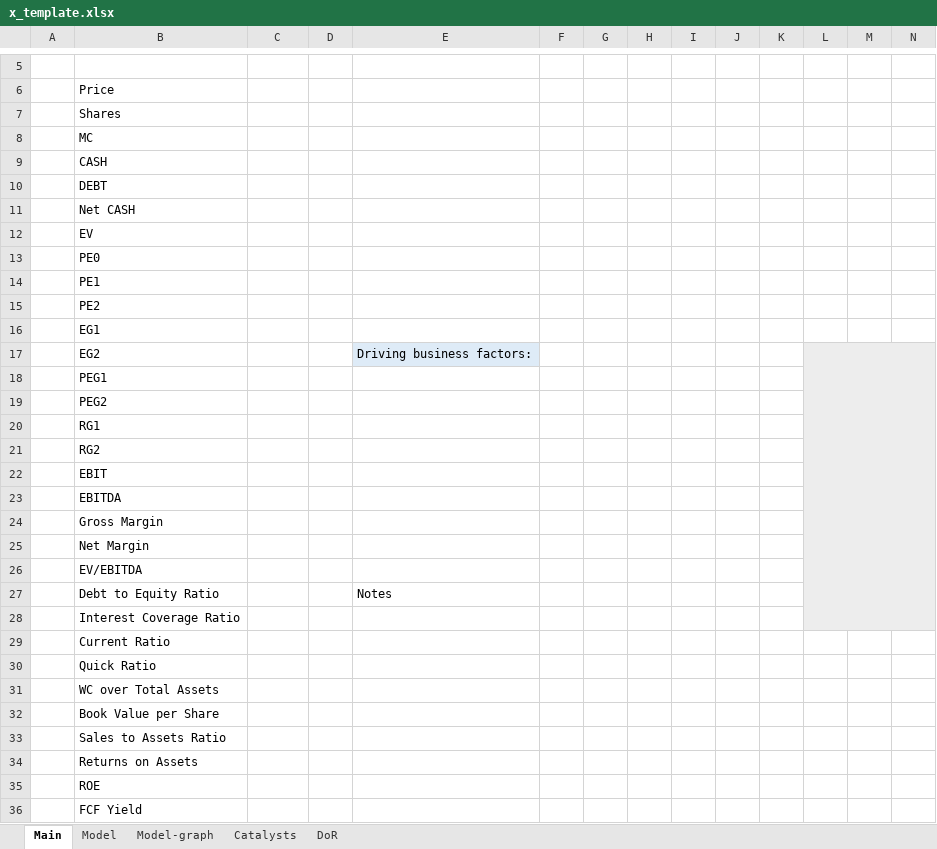
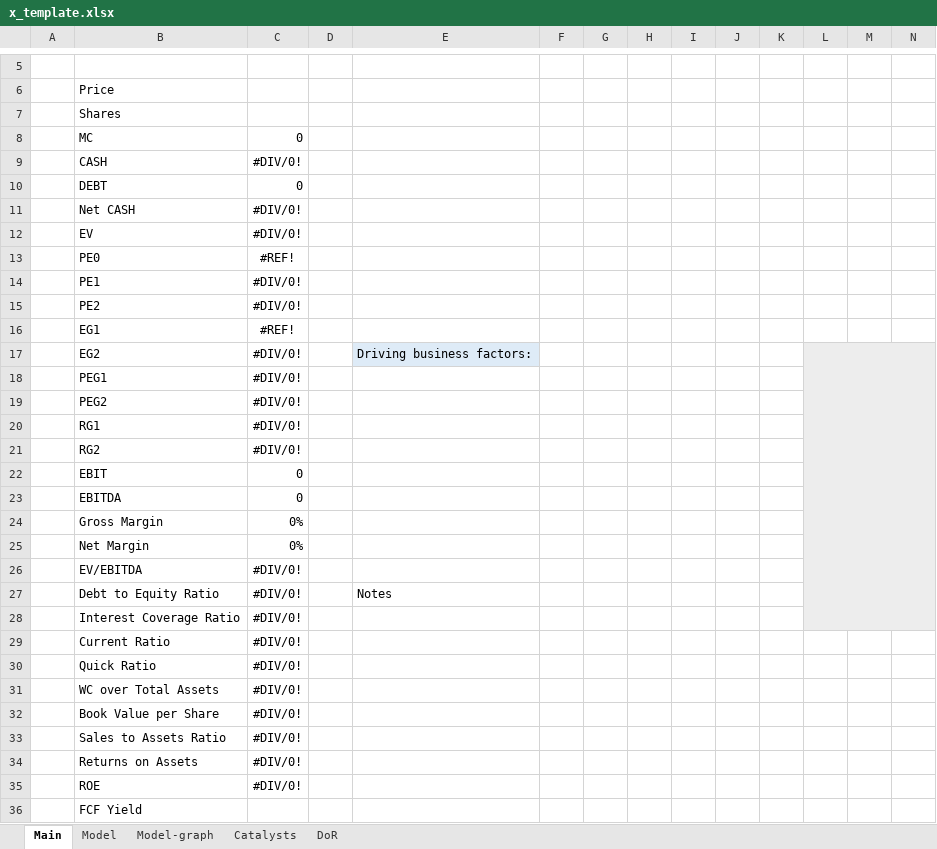
Before and after one commit to simonburghardt1/models, an Excel workbook: x_template.xlsx, sheet Main, drawn as a sheet; only a part is shown, gaps mark what is left out; values as stored, in another font and other column widths than the file's, no borders; the diff names each change by its address in the sheet, - before the commit and + after, or states it on an @@ line.

```diff
--- a/x_template.xlsx (sheet Main)
+++ b/x_template.xlsx (sheet Main)
-C8: (empty)
+C8: 0
-C9: (empty)
+C9: #DIV/0!
-C10: (empty)
+C10: 0
-C11:C12: (empty)
+C11:C12: #DIV/0!
-C13: (empty)
+C13: #REF!
-C14:C15: (empty)
+C14:C15: #DIV/0!
-C16: (empty)
+C16: #REF!
-C17:C21: (empty)
+C17:C21: #DIV/0!
-C22:C23: (empty)
+C22:C23: 0
-C24:C25: (empty)
+C24:C25: 0%
-C26:C35: (empty)
+C26:C35: #DIV/0!
```
Also changed, not shown: sheet Model, formulas that keep their value, charts or pictures, PLTR.xlsx.
